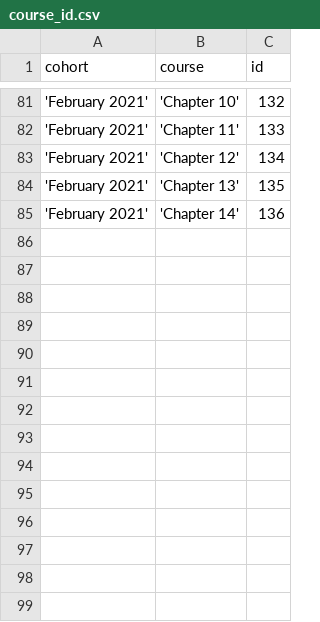
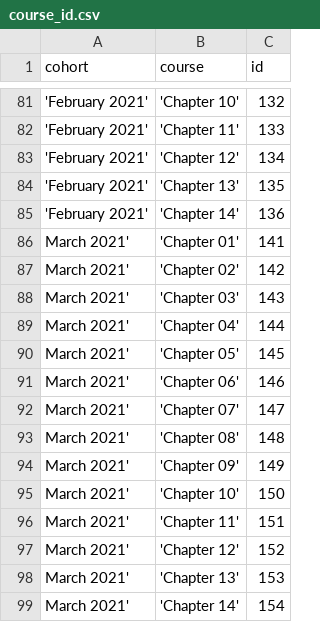
Before and after one commit to Matthiasaustin/training_tracker, a CSV file: course_id.csv, drawn as a sheet; only a part is shown, gaps mark what is left out.

```diff
--- a/course_id.csv
+++ b/course_id.csv
@@ -85 +85,15 @@ cohort,course,id
 'February 2021','Chapter 14',136
+March 2021','Chapter 01',141
+March 2021','Chapter 02',142
+March 2021','Chapter 03',143
+March 2021','Chapter 04',144
+March 2021','Chapter 05',145
+March 2021','Chapter 06',146
+March 2021','Chapter 07',147
+March 2021','Chapter 08',148
+March 2021','Chapter 09',149
+March 2021','Chapter 10',150
+March 2021','Chapter 11',151
+March 2021','Chapter 12',152
+March 2021','Chapter 13',153
+March 2021','Chapter 14',154
```
Also changed, not shown: 1 other file.
